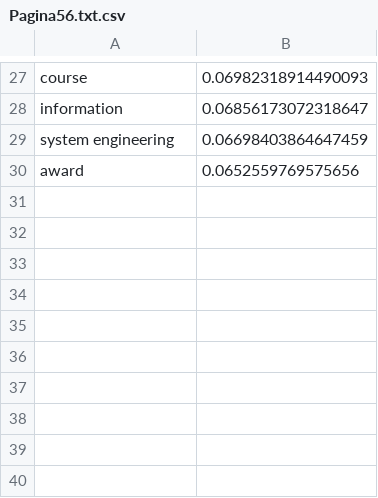
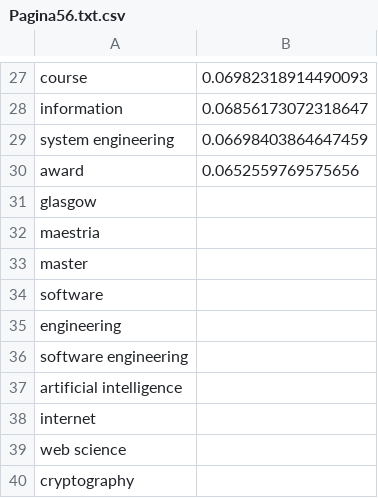
Before and after one commit to DanielVargas99/Trabajo-de-grado, a CSV file: Transcripciones/gla.ac.ukpostgradua/Pagina56.txt.csv, drawn as a sheet; only a part is shown, gaps mark what is left out.

```diff
--- a/Transcripciones/gla.ac.ukpostgradua/Pagina56.txt.csv
+++ b/Transcripciones/gla.ac.ukpostgradua/Pagina56.txt.csv
@@ -30 +30,11 @@ system engineering;0.06698403864647459
 award;0.0652559769575656
+glasgow;
+maestria;
+master;
+software;
+engineering;
+software engineering;
+artificial intelligence;
+internet;
+web science;
+cryptography;
```
Also changed, not shown: Transcripciones/BecasQuiero/PDF13.txt.csv, Transcripciones/gla.ac.ukpostgradua/Pagina57.txt.csv, 45 other files.
